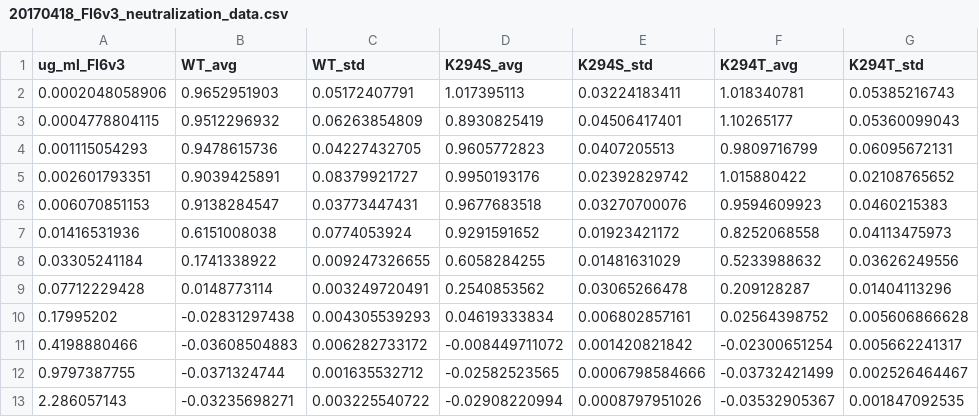
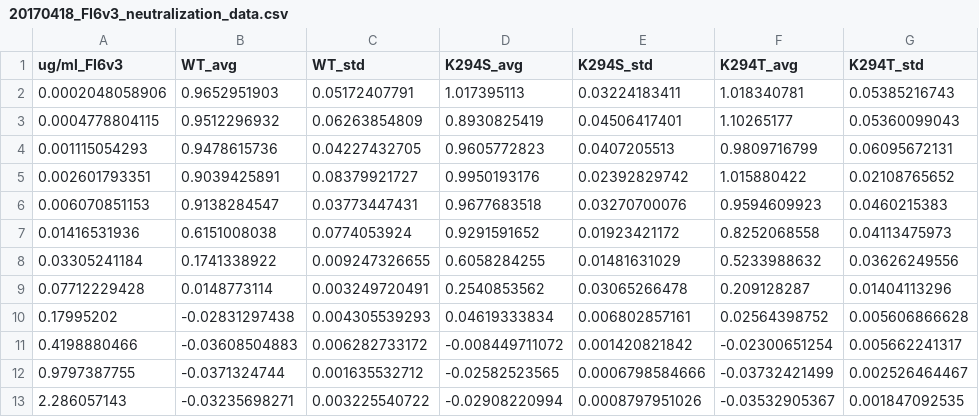
Before and after one commit to jbloomlab/HA_antibody_ease_of_escape, a CSV file: neutralization_assays/platereaderdata/20170418_FI6v3_neutralization_data.csv, drawn as a sheet; only a part is shown; the diff names each change by its address in the sheet, - before the commit and + after, or states it on an @@ line.

```diff
--- a/neutralization_assays/platereaderdata/20170418_FI6v3_neutralization_data.csv
+++ b/neutralization_assays/platereaderdata/20170418_FI6v3_neutralization_data.csv
-A1: ug_ml_FI6v3
+A1: ug/ml_FI6v3
```
Also changed, not shown: analysis_code/data/samples.csv, 20 other files.
